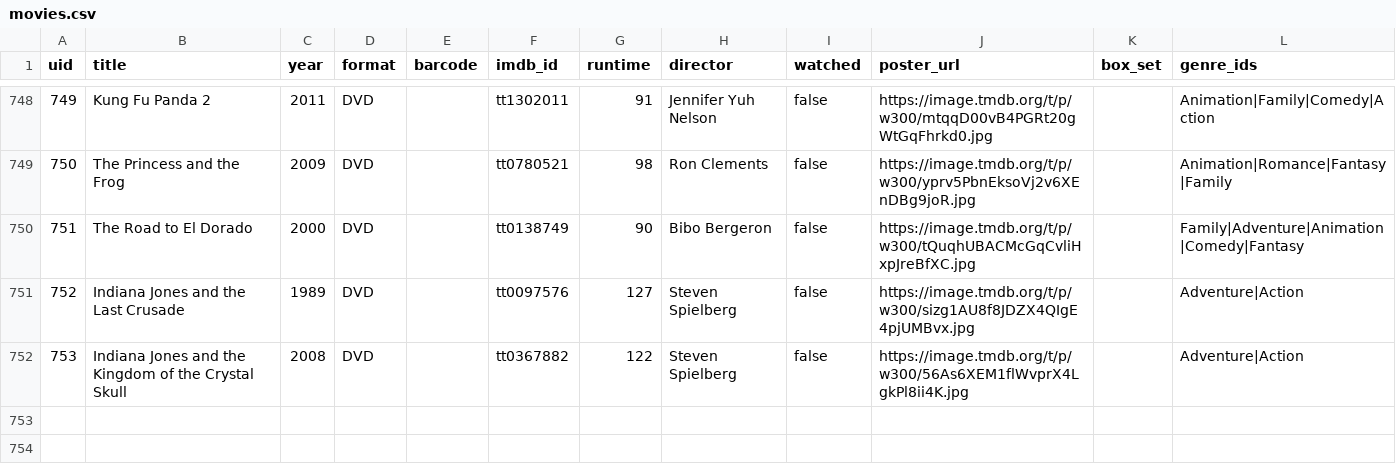
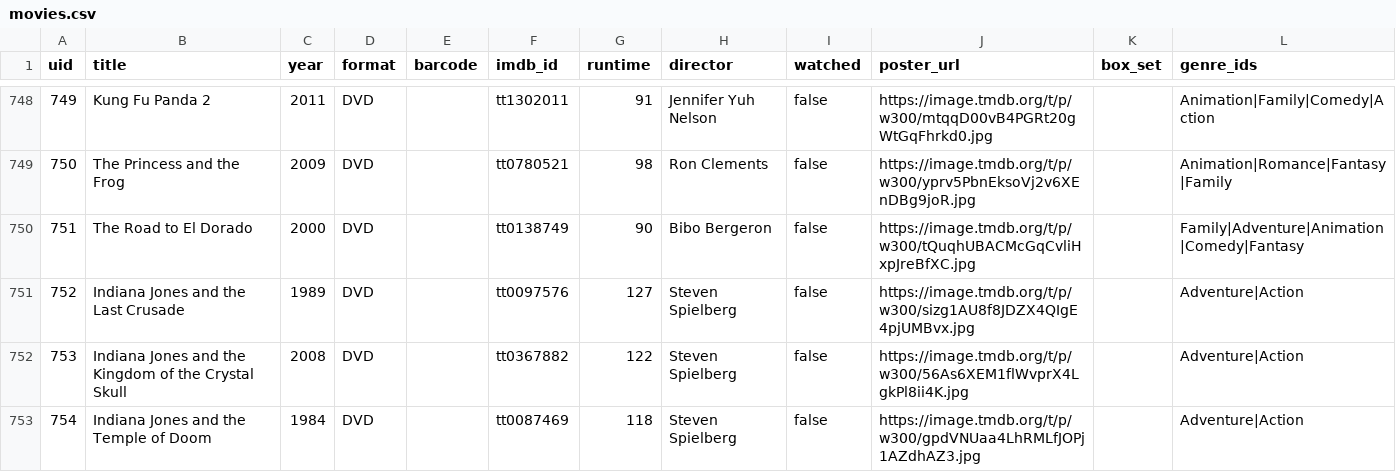
Before and after one commit to wonderdk/BeKindRewind, a CSV file: movies.csv, drawn as a sheet; only a part is shown, gaps mark what is left out; the diff names each change by its address in the sheet, - before the commit and + after, or states it on an @@ line.

Commit message:
Add: Indiana Jones and the Temple of Doom

```diff
--- a/movies.csv
+++ b/movies.csv
+row 753: 754 | Indiana Jones and the Temple of Doom | 1984 | DVD |  | tt0087469 | 118 | Steven Spielberg | false | https://image.tmdb.org/t/p/w300/gpdVNUaa4LhRMLfJOPj1AZdhAZ3.jpg |  | Adventure|Action
```
